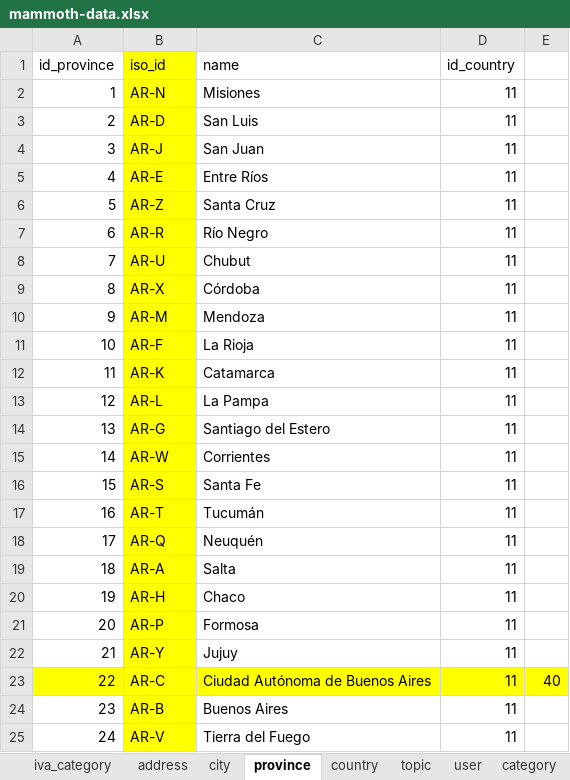
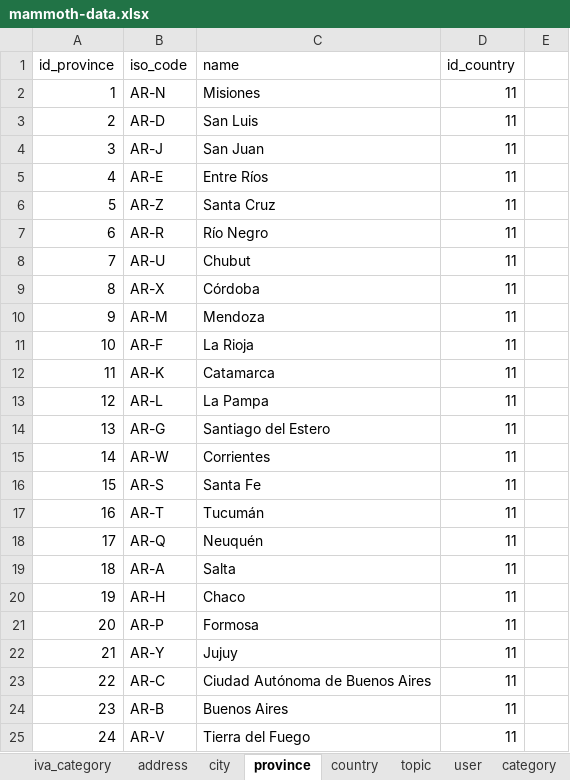
Before and after one commit to SerePrec/ecommerce-sql-database, an Excel workbook: data/mammoth-data.xlsx, sheet province, drawn as a sheet; values as stored, in another font and other column widths than the file's, no borders; the diff names each change by its address in the sheet, - before the commit and + after, or states it on an @@ line.

```diff
--- a/data/mammoth-data.xlsx (sheet province)
+++ b/data/mammoth-data.xlsx (sheet province)
-B1: iso_id
+B1: iso_code
-B1:B22 fill: #FFFF00
+B1:B22 fill: none
-A23:E23 fill: #FFFF00
+A23:E23 fill: none
-E23: 40
+E23: (empty)
-B24:B25 fill: #FFFF00
+B24:B25 fill: none
```
Also changed, not shown: sheet product, sheet country, sheet provider, sheet city, sheet iva_category, mammoth-tables-description.xlsx, 4 other files.
